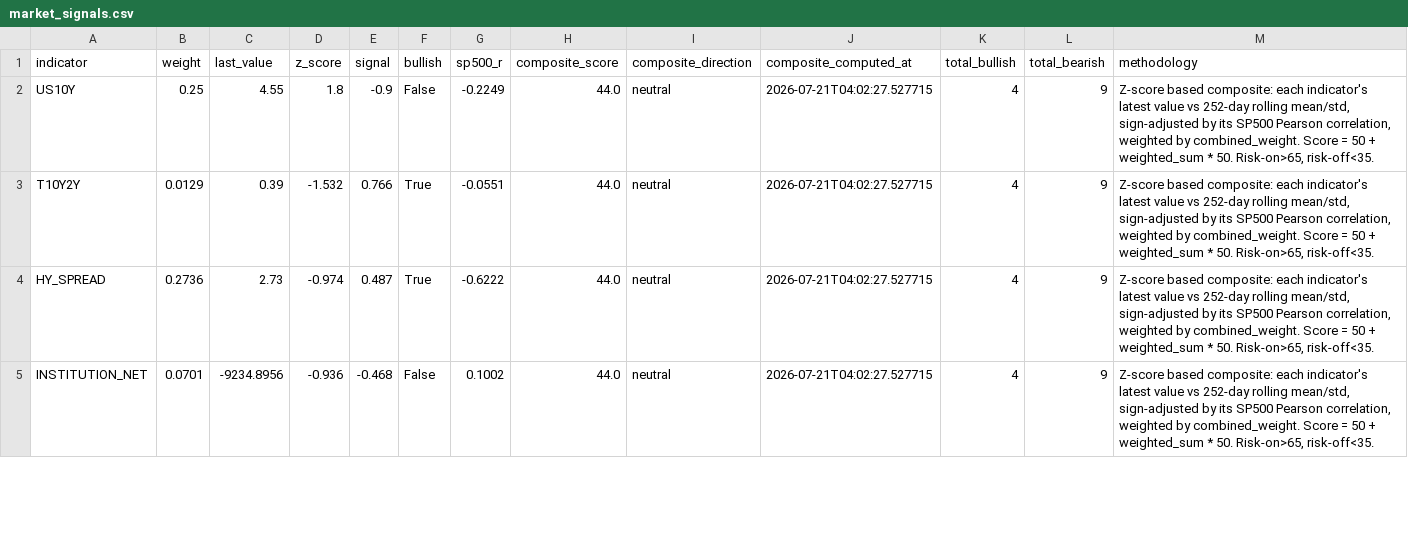
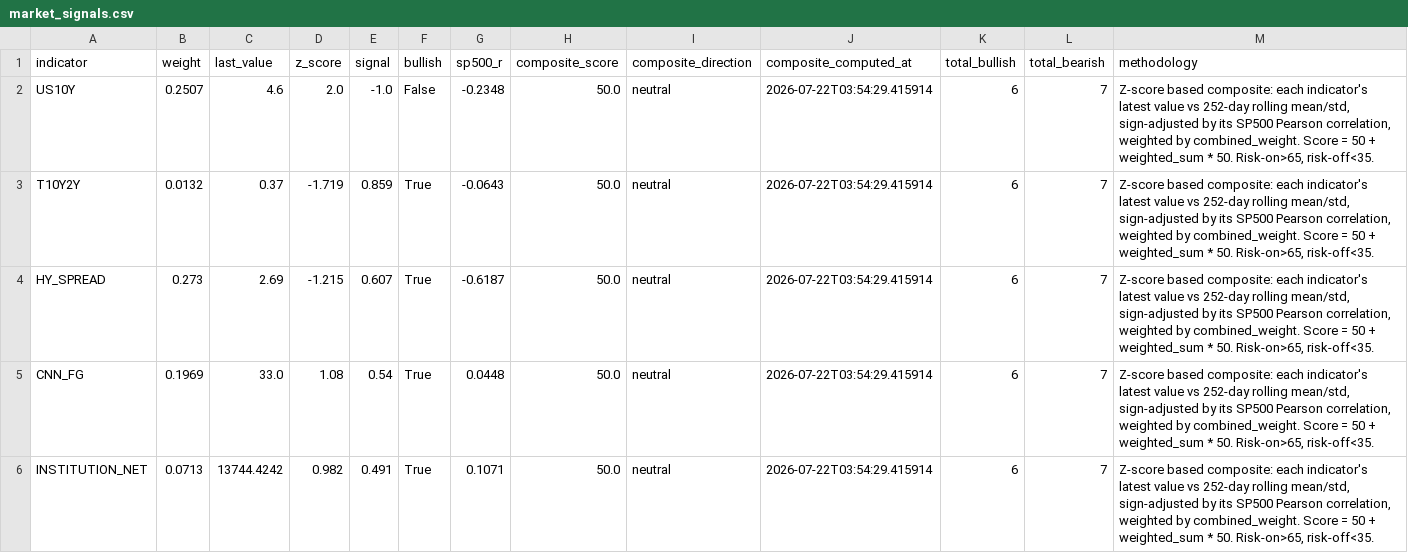
Before and after one commit to HwangatWork/AI-Analyzer, a CSV file: output/market_signals.csv, drawn as a sheet; only a part is shown; the diff covers the shown part only.

```diff
--- a/output/market_signals.csv
+++ b/output/market_signals.csv
@@ -1,5 +1,6 @@
 indicator,weight,last_value,z_score,signal,bullish,sp500_r,composite_score,composite_direction,composite_computed_at,total_bullish,total_bearish,methodology
-US10Y,0.25,4.55,1.8,-0.9,False,-0.2249,44.0,neutral,2026-07-21T04:02:27.527715,4,9,"Z-score based composite: each indicator's latest value vs 252-day rolling mean/std, sign-adjusted by its SP500 Pearson correlation, weighted by combined_weight. Score = 50 + weighted_sum * 50. Risk-on>65, risk-off<35."
-T10Y2Y,0.0129,0.39,-1.532,0.766,True,-0.0551,44.0,neutral,2026-07-21T04:02:27.527715,4,9,"Z-score based composite: each indicator's latest value vs 252-day rolling mean/std, sign-adjusted by its SP500 Pearson correlation, weighted by combined_weight. Score = 50 + weighted_sum * 50. Risk-on>65, risk-off<35."
-HY_SPREAD,0.2736,2.73,-0.974,0.487,True,-0.6222,44.0,neutral,2026-07-21T04:02:27.527715,4,9,"Z-score based composite: each indicator's latest value vs 252-day rolling mean/std, sign-adjusted by its SP500 Pearson correlation, weighted by combined_weight. Score = 50 + weighted_sum * 50. Risk-on>65, risk-off<35."
-INSTITUTION_NET,0.0701,-9234.8956,-0.936,-0.468,False,0.1002,44.0,neutral,2026-07-21T04:02:27.527715,4,9,"Z-score based composite: each indicator's latest value vs 252-day rolling mean/std, sign-adjusted by its SP500 Pearson correlation, weighted by combined_weight. Score = 50 + weighted_sum * 50. Risk-on>65, risk-off<35."
+US10Y,0.2507,4.6,2.0,-1.0,False,-0.2348,50.0,neutral,2026-07-22T03:54:29.415914,6,7,"Z-score based composite: each indicator's latest value vs 252-day rolling mean/std, sign-adjusted by its SP500 Pearson correlation, weighted by combined_weight. Score = 50 + weighted_sum * 50. Risk-on>65, risk-off<35."
+T10Y2Y,0.0132,0.37,-1.719,0.859,True,-0.0643,50.0,neutral,2026-07-22T03:54:29.415914,6,7,"Z-score based composite: each indicator's latest value vs 252-day rolling mean/std, sign-adjusted by its SP500 Pearson correlation, weighted by combined_weight. Score = 50 + weighted_sum * 50. Risk-on>65, risk-off<35."
+HY_SPREAD,0.273,2.69,-1.215,0.607,True,-0.6187,50.0,neutral,2026-07-22T03:54:29.415914,6,7,"Z-score based composite: each indicator's latest value vs 252-day rolling mean/std, sign-adjusted by its SP500 Pearson correlation, weighted by combined_weight. Score = 50 + weighted_sum * 50. Risk-on>65, risk-off<35."
+CNN_FG,0.1969,33.0,1.08,0.54,True,0.0448,50.0,neutral,2026-07-22T03:54:29.415914,6,7,"Z-score based composite: each indicator's latest value vs 252-day rolling mean/std, sign-adjusted by its SP500 Pearson correlation, weighted by combined_weight. Score = 50 + weighted_sum * 50. Risk-on>65, risk-off<35."
+INSTITUTION_NET,0.0713,13744.4242,0.982,0.491,True,0.1071,50.0,neutral,2026-07-22T03:54:29.415914,6,7,"Z-score based composite: each indicator's latest value vs 252-day rolling mean/std, sign-adjusted by its SP500 Pearson correlation, weighted by combined_weight. Score = 50 + weighted_sum * 50. Risk-on>65, risk-off<35."
```
Also changed, not shown: 3 added rows, 4 removed rows and 40 edited cells elsewhere in this file, output/indicator_ranking.csv, output/stock_analysis.csv, 7 other files.
